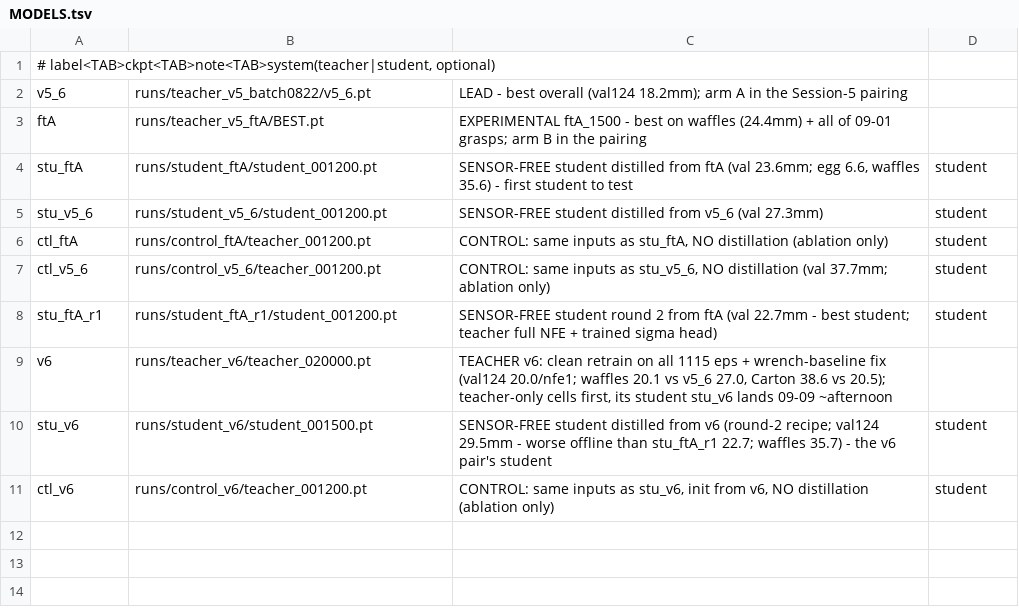
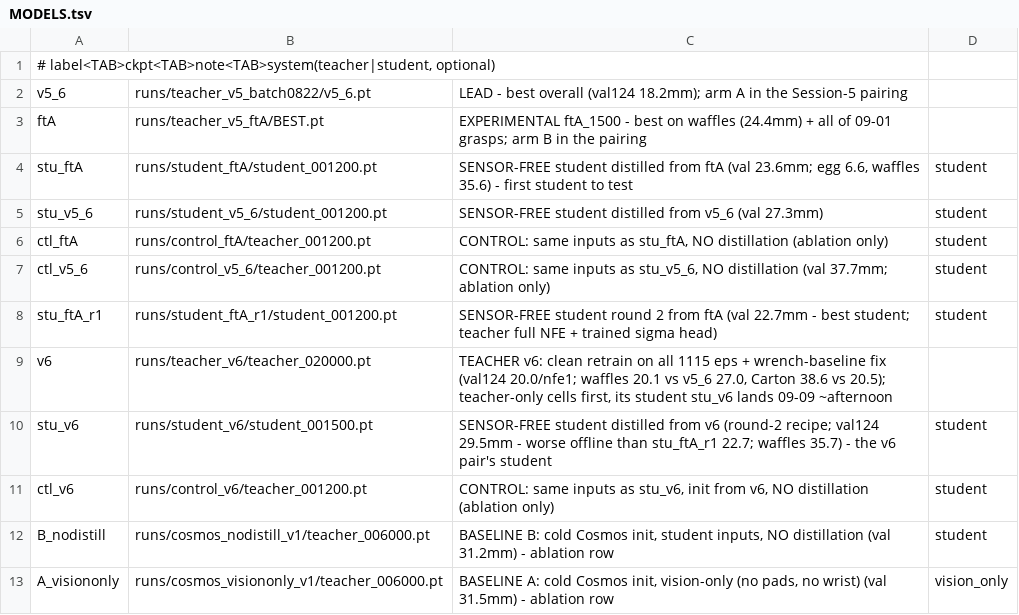
Before and after one commit to Advanced-Robotic-Manipulation/HapticWAM, a TSV file: tools/rig/MODELS.tsv, drawn as a sheet.

Commit message:
rig menu: baselines B (slot 11) and A vision-only (slot 12)

```diff
--- a/tools/rig/MODELS.tsv
+++ b/tools/rig/MODELS.tsv
@@ -11 +11,3 @@ stu_v6	runs/student_v6/student_001500.pt	SENSOR-FREE student distilled from v6 (
 ctl_v6	runs/control_v6/teacher_001200.pt	CONTROL: same inputs as stu_v6, init from v6, NO distillation (ablation only)	student
+B_nodistill	runs/cosmos_nodistill_v1/teacher_006000.pt	BASELINE B: cold Cosmos init, student inputs, NO distillation (val 31.2mm) - ablation row	student
+A_visiononly	runs/cosmos_visiononly_v1/teacher_006000.pt	BASELINE A: cold Cosmos init, vision-only (no pads, no wrist) (val 31.5mm) - ablation row	vision_only
```
